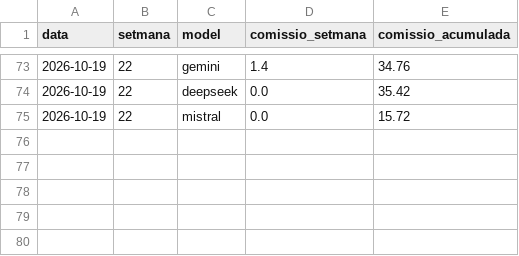
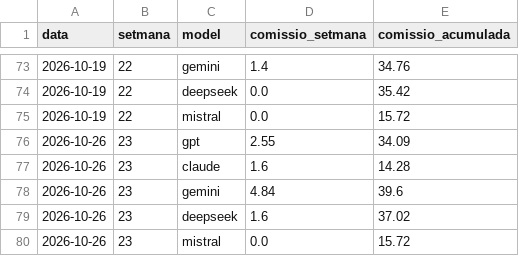
Before and after one commit to davidcortesalv-oss/alpha-artificial, a CSV file: dades/comissions.csv, drawn as a sheet; only a part is shown, gaps mark what is left out.

```diff
--- a/dades/comissions.csv
+++ b/dades/comissions.csv
@@ -75 +75,6 @@ data,setmana,model,comissio_setmana,comissio_acumulada
 2026-10-19,22,mistral,0.0,15.72
+2026-10-26,23,gpt,2.55,34.09
+2026-10-26,23,claude,1.6,14.28
+2026-10-26,23,gemini,4.84,39.6
+2026-10-26,23,deepseek,1.6,37.02
+2026-10-26,23,mistral,0.0,15.72
```
Also changed, not shown: dades/canvis.csv, dades/decisions.csv, 12 other files.
